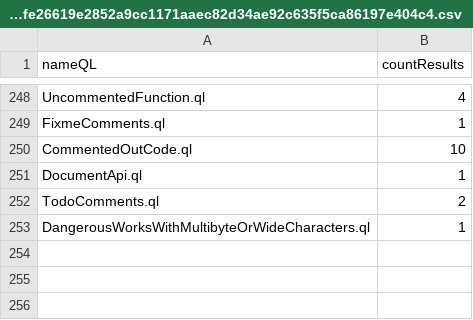
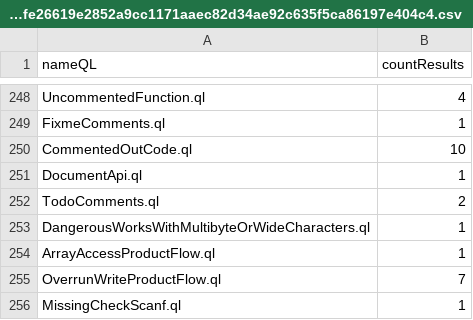
Before and after one commit to gergimentr/alldb, a CSV file: results/224b623eeab3c103684ca1777440ef9ace69474ddda4afd500ab95e880c8ee1b4a13191d1fe4fe26619e2852a9cc1171aaec82d34ae92c635f5ca86197e404c4.csv, drawn as a sheet; only a part is shown, gaps mark what is left out.

Commit message:
result works

```diff
--- a/results/224b623eeab3c103684ca1777440ef9ace69474ddda4afd500ab95e880c8ee1b4a13191d1fe4fe26619e2852a9cc1171aaec82d34ae92c635f5ca86197e404c4.csv
+++ b/results/224b623eeab3c103684ca1777440ef9ace69474ddda4afd500ab95e880c8ee1b4a13191d1fe4fe26619e2852a9cc1171aaec82d34ae92c635f5ca86197e404c4.csv
@@ -253 +253,4 @@ TodoComments.ql,2
 DangerousWorksWithMultibyteOrWideCharacters.ql,1
+ArrayAccessProductFlow.ql,1
+OverrunWriteProductFlow.ql,7
+MissingCheckScanf.ql,1
```
Also changed, not shown: 1 other file.
